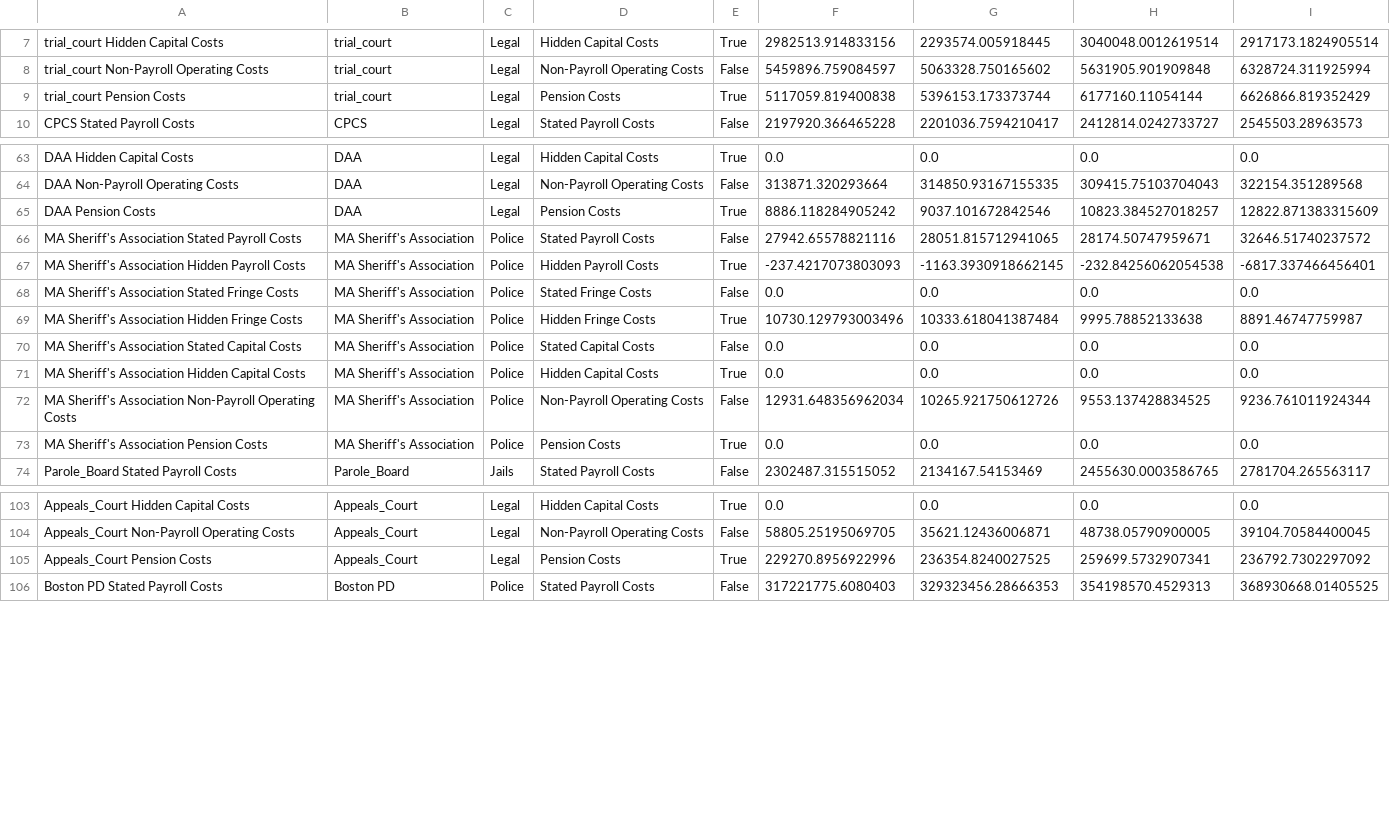
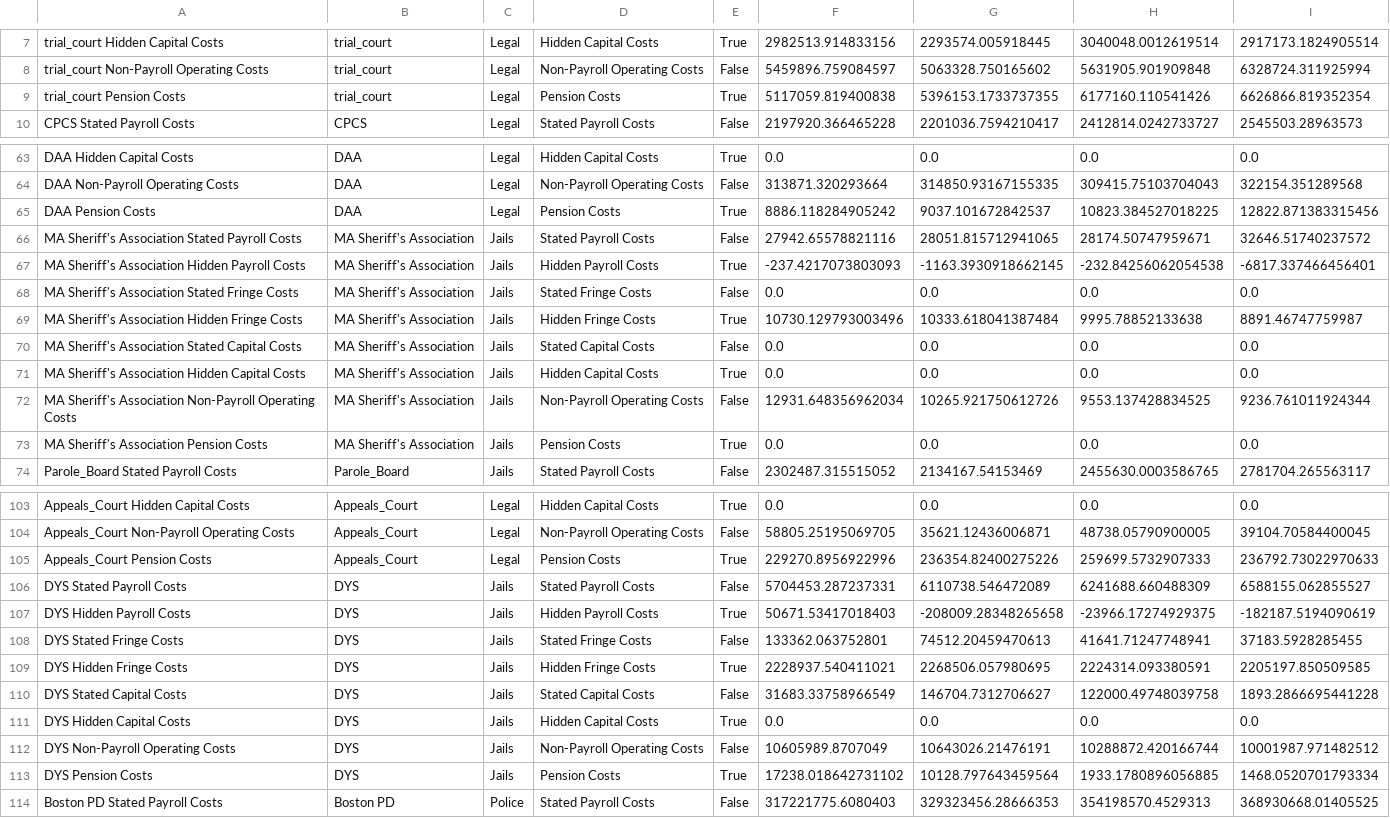
Before and after one commit to SashaWeinstein/Carceral_Budgeting, a CSV file: Final_Results/Final_by_Agency_Type_splitHidden.csv, drawn as a sheet; only a part is shown, gaps mark what is left out; the diff covers the shown part only.

```diff
--- a/Final_Results/Final_by_Agency_Type_splitHidden.csv
+++ b/Final_Results/Final_by_Agency_Type_splitHidden.csv
@@ -8,3 +8,3 @@ trial_court Hidden Capital Costs,trial_court,Legal,Hidden Capital Costs,True,298
 trial_court Non-Payroll Operating Costs,trial_court,Legal,Non-Payroll Operating Costs,False,5459896.759084597,5063328.750165602,5631905.901909848,6328724.311925994
-trial_court Pension Costs,trial_court,Legal,Pension Costs,True,5117059.819400838,5396153.173373744,6177160.11054144,6626866.819352429
+trial_court Pension Costs,trial_court,Legal,Pension Costs,True,5117059.819400838,5396153.1733737355,6177160.110541426,6626866.819352354
 CPCS Stated Payroll Costs,CPCS,Legal,Stated Payroll Costs,False,2197920.366465228,2201036.7594210417,2412814.0242733727,2545503.28963573
@@ -64,11 +64,11 @@ DAA Hidden Capital Costs,DAA,Legal,Hidden Capital Costs,True,0.0,0.0,0.0,0.0
 DAA Non-Payroll Operating Costs,DAA,Legal,Non-Payroll Operating Costs,False,313871.320293664,314850.93167155335,309415.75103704043,322154.351289568
-DAA Pension Costs,DAA,Legal,Pension Costs,True,8886.118284905242,9037.101672842546,10823.384527018257,12822.871383315609
-MA Sheriff's Association Stated Payroll Costs,MA Sheriff's Association,Police,Stated Payroll Costs,False,27942.65578821116,28051.815712941065,28174.50747959671,32646.51740237572
-MA Sheriff's Association Hidden Payroll Costs,MA Sheriff's Association,Police,Hidden Payroll Costs,True,-237.4217073803093,-1163.3930918662145,-232.84256062054538,-6817.337466456401
-MA Sheriff's Association Stated Fringe Costs,MA Sheriff's Association,Police,Stated Fringe Costs,False,0.0,0.0,0.0,0.0
-MA Sheriff's Association Hidden Fringe Costs,MA Sheriff's Association,Police,Hidden Fringe Costs,True,10730.129793003496,10333.618041387484,9995.78852133638,8891.46747759987
-MA Sheriff's Association Stated Capital Costs,MA Sheriff's Association,Police,Stated Capital Costs,False,0.0,0.0,0.0,0.0
-MA Sheriff's Association Hidden Capital Costs,MA Sheriff's Association,Police,Hidden Capital Costs,True,0.0,0.0,0.0,0.0
-MA Sheriff's Association Non-Payroll Operating Costs,MA Sheriff's Association,Police,Non-Payroll Operating Costs,False,12931.648356962034,10265.921750612726,9553.137428834525,9236.761011924344
-MA Sheriff's Association Pension Costs,MA Sheriff's Association,Police,Pension Costs,True,0.0,0.0,0.0,0.0
+DAA Pension Costs,DAA,Legal,Pension Costs,True,8886.118284905242,9037.101672842537,10823.384527018225,12822.871383315456
+MA Sheriff's Association Stated Payroll Costs,MA Sheriff's Association,Jails,Stated Payroll Costs,False,27942.65578821116,28051.815712941065,28174.50747959671,32646.51740237572
+MA Sheriff's Association Hidden Payroll Costs,MA Sheriff's Association,Jails,Hidden Payroll Costs,True,-237.4217073803093,-1163.3930918662145,-232.84256062054538,-6817.337466456401
+MA Sheriff's Association Stated Fringe Costs,MA Sheriff's Association,Jails,Stated Fringe Costs,False,0.0,0.0,0.0,0.0
+MA Sheriff's Association Hidden Fringe Costs,MA Sheriff's Association,Jails,Hidden Fringe Costs,True,10730.129793003496,10333.618041387484,9995.78852133638,8891.46747759987
+MA Sheriff's Association Stated Capital Costs,MA Sheriff's Association,Jails,Stated Capital Costs,False,0.0,0.0,0.0,0.0
+MA Sheriff's Association Hidden Capital Costs,MA Sheriff's Association,Jails,Hidden Capital Costs,True,0.0,0.0,0.0,0.0
+MA Sheriff's Association Non-Payroll Operating Costs,MA Sheriff's Association,Jails,Non-Payroll Operating Costs,False,12931.648356962034,10265.921750612726,9553.137428834525,9236.761011924344
+MA Sheriff's Association Pension Costs,MA Sheriff's Association,Jails,Pension Costs,True,0.0,0.0,0.0,0.0
 Parole_Board Stated Payroll Costs,Parole_Board,Jails,Stated Payroll Costs,False,2302487.315515052,2134167.54153469,2455630.0003586765,2781704.265563117
@@ -104,3 +104,11 @@ Appeals_Court Hidden Capital Costs,Appeals_Court,Legal,Hidden Capital Costs,True
 Appeals_Court Non-Payroll Operating Costs,Appeals_Court,Legal,Non-Payroll Operating Costs,False,58805.25195069705,35621.12436006871,48738.05790900005,39104.70584400045
-Appeals_Court Pension Costs,Appeals_Court,Legal,Pension Costs,True,229270.8956922996,236354.8240027525,259699.5732907341,236792.7302297092
+Appeals_Court Pension Costs,Appeals_Court,Legal,Pension Costs,True,229270.8956922996,236354.82400275226,259699.5732907333,236792.73022970633
+DYS Stated Payroll Costs,DYS,Jails,Stated Payroll Costs,False,5704453.287237331,6110738.546472089,6241688.660488309,6588155.062855527
+DYS Hidden Payroll Costs,DYS,Jails,Hidden Payroll Costs,True,50671.53417018403,-208009.28348265658,-23966.17274929375,-182187.5194090619
+DYS Stated Fringe Costs,DYS,Jails,Stated Fringe Costs,False,133362.063752801,74512.20459470613,41641.71247748941,37183.5928285455
+DYS Hidden Fringe Costs,DYS,Jails,Hidden Fringe Costs,True,2228937.540411021,2268506.057980695,2224314.093380591,2205197.850509585
+DYS Stated Capital Costs,DYS,Jails,Stated Capital Costs,False,31683.33758966549,146704.7312706627,122000.49748039758,1893.2866695441228
+DYS Hidden Capital Costs,DYS,Jails,Hidden Capital Costs,True,0.0,0.0,0.0,0.0
+DYS Non-Payroll Operating Costs,DYS,Jails,Non-Payroll Operating Costs,False,10605989.8707049,10643026.21476191,10288872.420166744,10001987.971482512
+DYS Pension Costs,DYS,Jails,Pension Costs,True,17238.018642731102,10128.797643459564,1933.1780896056885,1468.0520701793334
 Boston PD Stated Payroll Costs,Boston PD,Police,Stated Payroll Costs,False,317221775.6080403,329323456.28666353,354198570.4529313,368930668.01405525
```
Also changed, not shown: 20 edited cells elsewhere in this file, Final_Results/Final_By_Agency_Type_preCorrection.csv, Final_Results/Final_by_Agency.csv, 14 other files.
